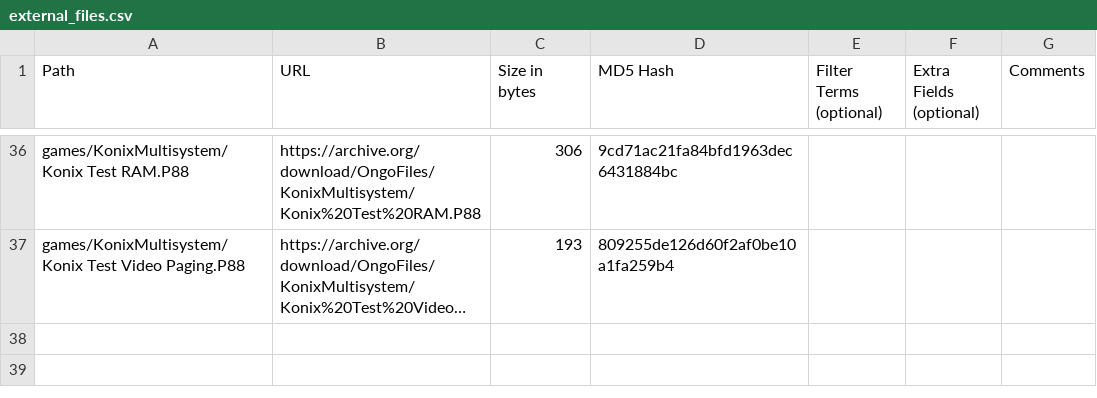
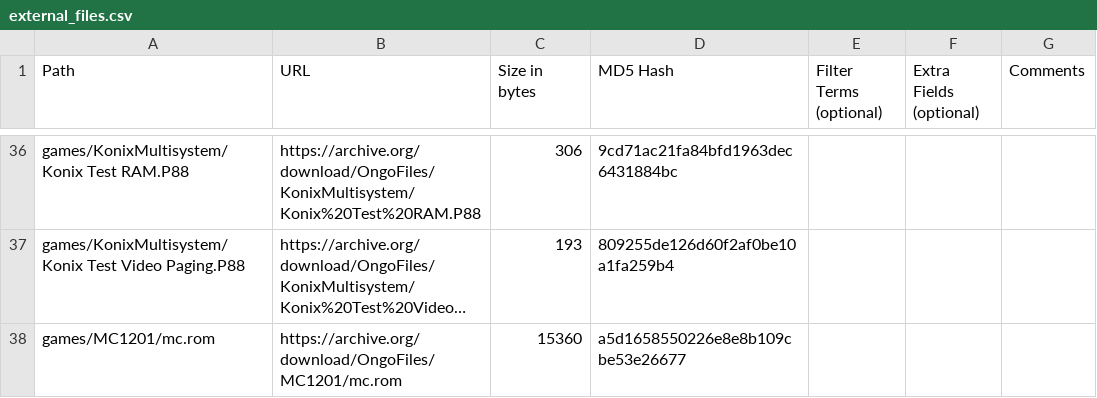
Before and after one commit to OngoGablogian/MiSTer_Ongo, a CSV file: external_files.csv, drawn as a sheet; only a part is shown, gaps mark what is left out; long unchanged cells end in …; the diff names each change by its address in the sheet, - before the commit and + after, or states it on an @@ line.

```diff
--- a/external_files.csv
+++ b/external_files.csv
+row 38: games/MC1201/mc.rom | https://archive.org/download/OngoFiles/MC1201/mc.rom | 15360 | a5d1658550226e8e8b109cbe53e26677
```
Also changed, not shown: 3 other files.
